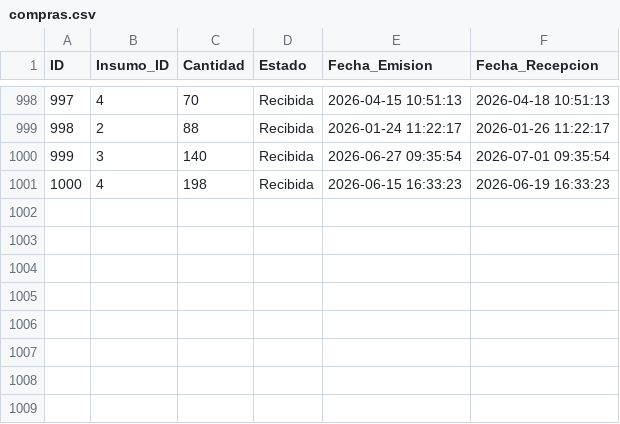
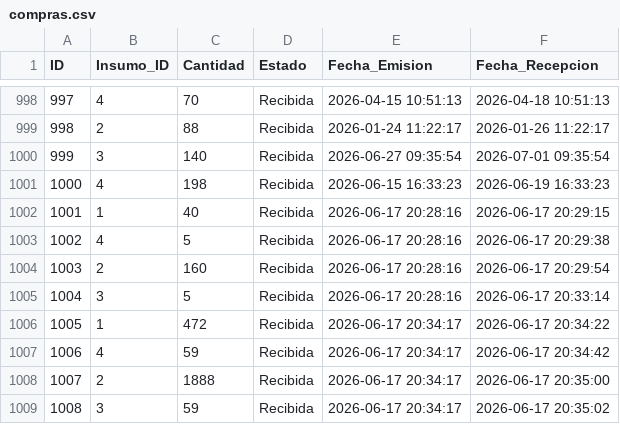
Before and after one commit to gpicolinicybart/Tp-Grupo2, a CSV file: csv/compras.csv, drawn as a sheet; only a part is shown, gaps mark what is left out; the diff names each change by its address in the sheet, - before the commit and + after, or states it on an @@ line.

```diff
--- a/csv/compras.csv
+++ b/csv/compras.csv
+row 1002: 1001 | 1 | 40 | Recibida | 2026-06-17 20:28:16 | 2026-06-17 20:29:15
+row 1003: 1002 | 4 | 5 | Recibida | 2026-06-17 20:28:16 | 2026-06-17 20:29:38
+row 1004: 1003 | 2 | 160 | Recibida | 2026-06-17 20:28:16 | 2026-06-17 20:29:54
+row 1005: 1004 | 3 | 5 | Recibida | 2026-06-17 20:28:16 | 2026-06-17 20:33:14
+row 1006: 1005 | 1 | 472 | Recibida | 2026-06-17 20:34:17 | 2026-06-17 20:34:22
+row 1007: 1006 | 4 | 59 | Recibida | 2026-06-17 20:34:17 | 2026-06-17 20:34:42
+row 1008: 1007 | 2 | 1888 | Recibida | 2026-06-17 20:34:17 | 2026-06-17 20:35:00
+row 1009: 1008 | 3 | 59 | Recibida | 2026-06-17 20:34:17 | 2026-06-17 20:35:02
```
Also changed, not shown: csv/historial_solicitudes.csv, 3 other files.
